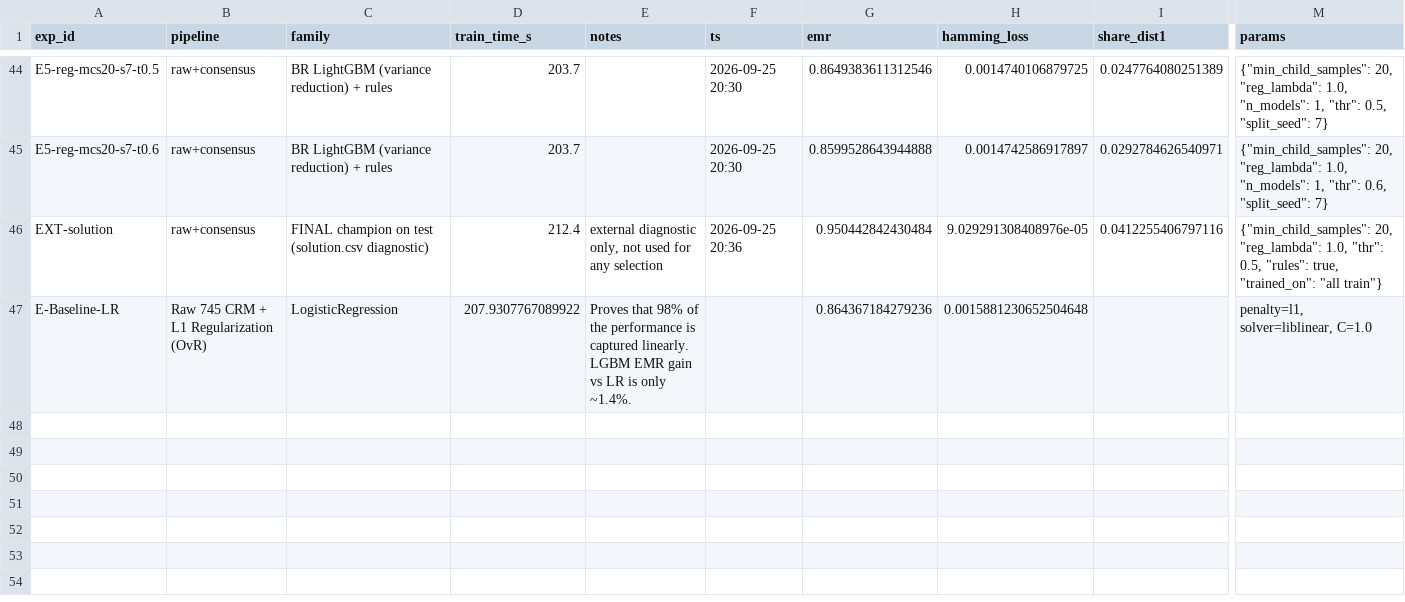
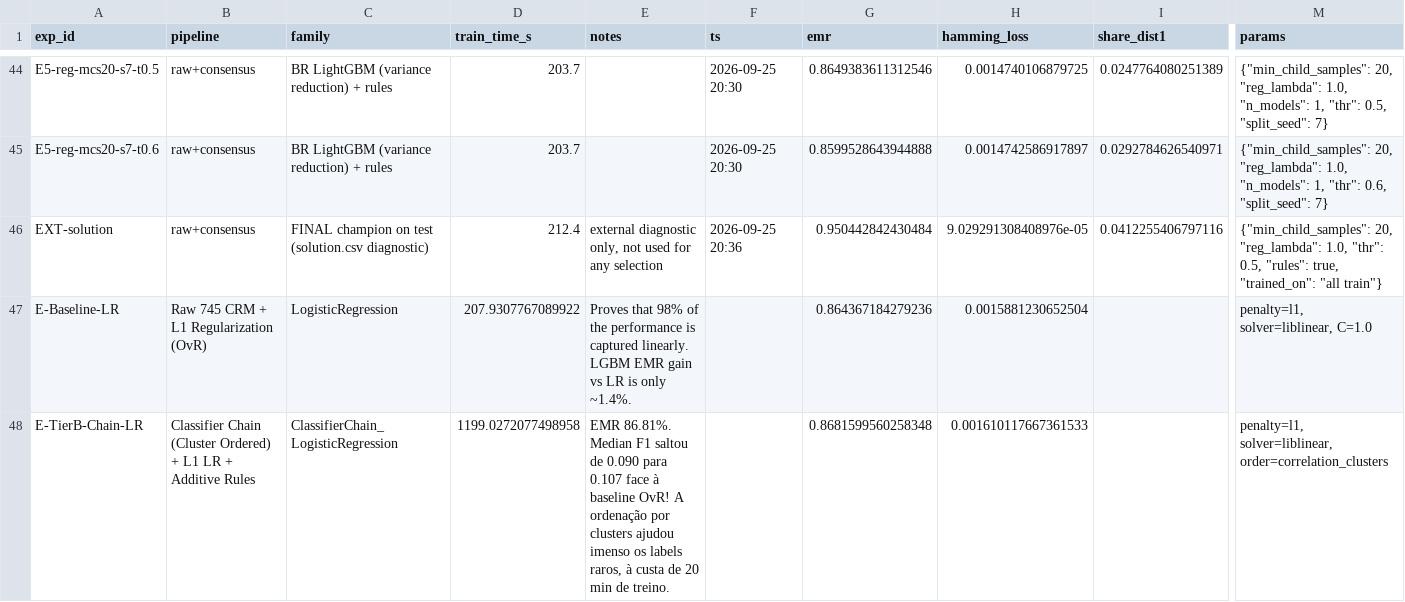
Before and after one commit to therealblitz00/ECQ, a CSV file: data/derived/sprint2_experiment_results.csv, drawn as a sheet; only a part is shown, gaps mark what is left out; rows hold the shown columns only; the diff names each change by its address in the sheet, - before the commit and + after, or states it on an @@ line.

Commit message:
feat(sprint2): add Tier B Classifier Chain baseline (EMR 86.81%) and update tracker

```diff
--- a/data/derived/sprint2_experiment_results.csv
+++ b/data/derived/sprint2_experiment_results.csv
-H47 (hamming_loss): 0.0015881230652504648
+H47 (hamming_loss): 0.0015881230652504
+row 48: E-TierB-Chain-LR | Classifier Chain (Cluster Ordered) + L1 LR + Additive Rules | ClassifierChain_LogisticRegression | 1199.0272077498958 | EMR 86.81%. Median F1 saltou de 0.090 para 0.107 face à baseline OvR! A ordenação por clusters ajudou imenso os labels raros, à custa de 20 min de treino. |  | 0.8681599560258348 | 0.001610117667361533 |  | penalty=l1, solver=liblinear, order=correlation_clusters
```
Also changed, not shown: 1 other file.
